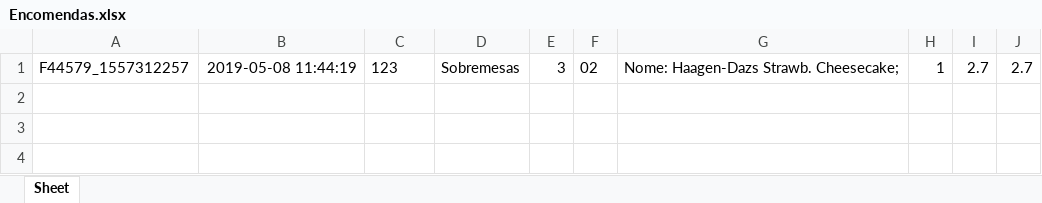
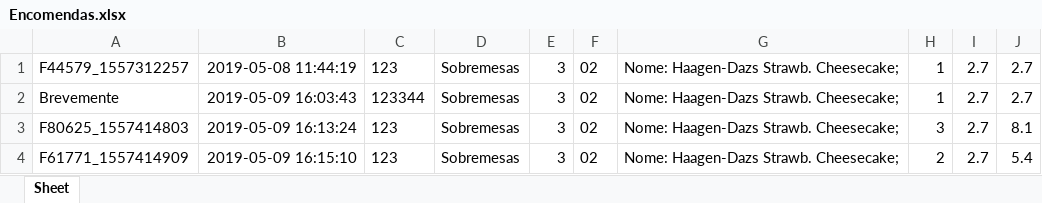
Before and after one commit to GoncaloMalheiro/pizza, an Excel workbook: db/Encomendas.xlsx, sheet Sheet, drawn as a sheet; values as stored, in another font and other column widths than the file's, no borders; the diff names each change by its address in the sheet, - before the commit and + after, or states it on an @@ line.

```diff
--- a/db/Encomendas.xlsx (sheet Sheet)
+++ b/db/Encomendas.xlsx (sheet Sheet)
+row 2: Brevemente | 2019-05-09 16:03:43 | 123344 | Sobremesas | 3 | 02 | Nome: Haagen-Dazs Strawb. Cheesecake; | 1 | 2.7 | 2.7
+row 3: F80625_1557414803 | 2019-05-09 16:13:24 | 123 | Sobremesas | 3 | 02 | Nome: Haagen-Dazs Strawb. Cheesecake; | 3 | 2.7 | 8.1
+row 4: F61771_1557414909 | 2019-05-09 16:15:10 | 123 | Sobremesas | 3 | 02 | Nome: Haagen-Dazs Strawb. Cheesecake; | 2 | 2.7 | 5.4
```
Also changed, not shown: db/Utilizadores.xlsx, 6 other files.
